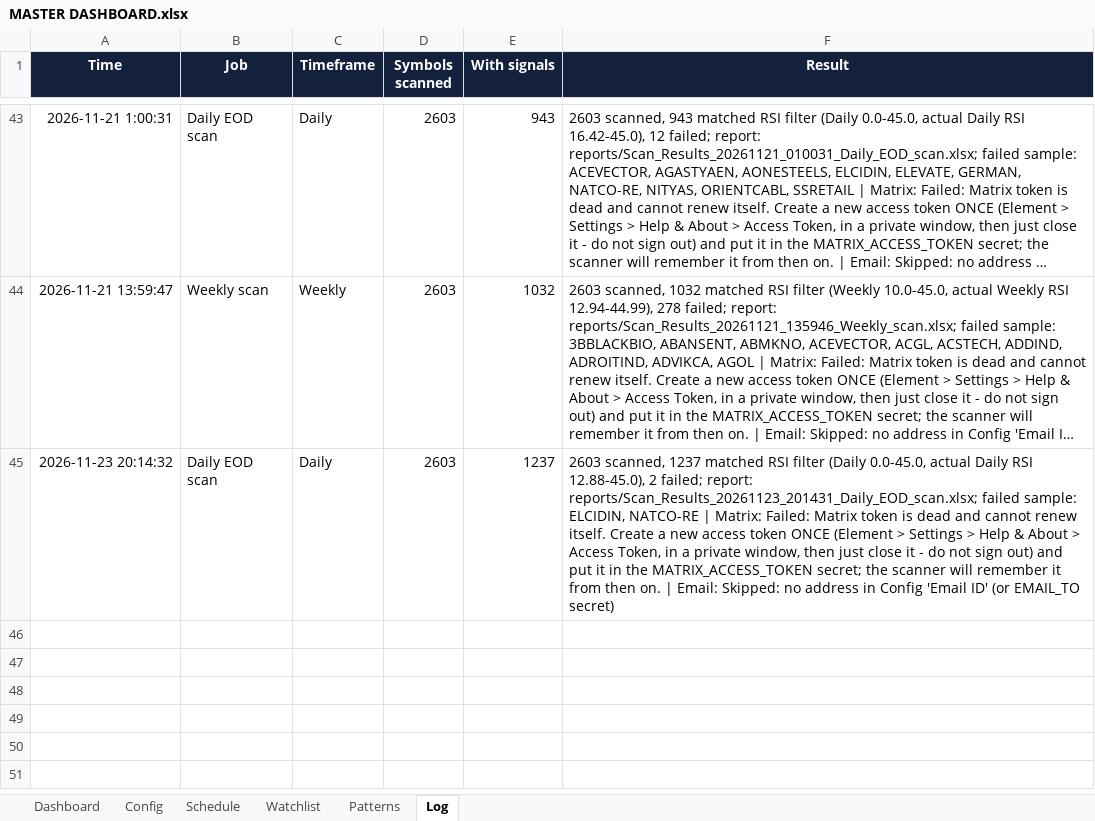
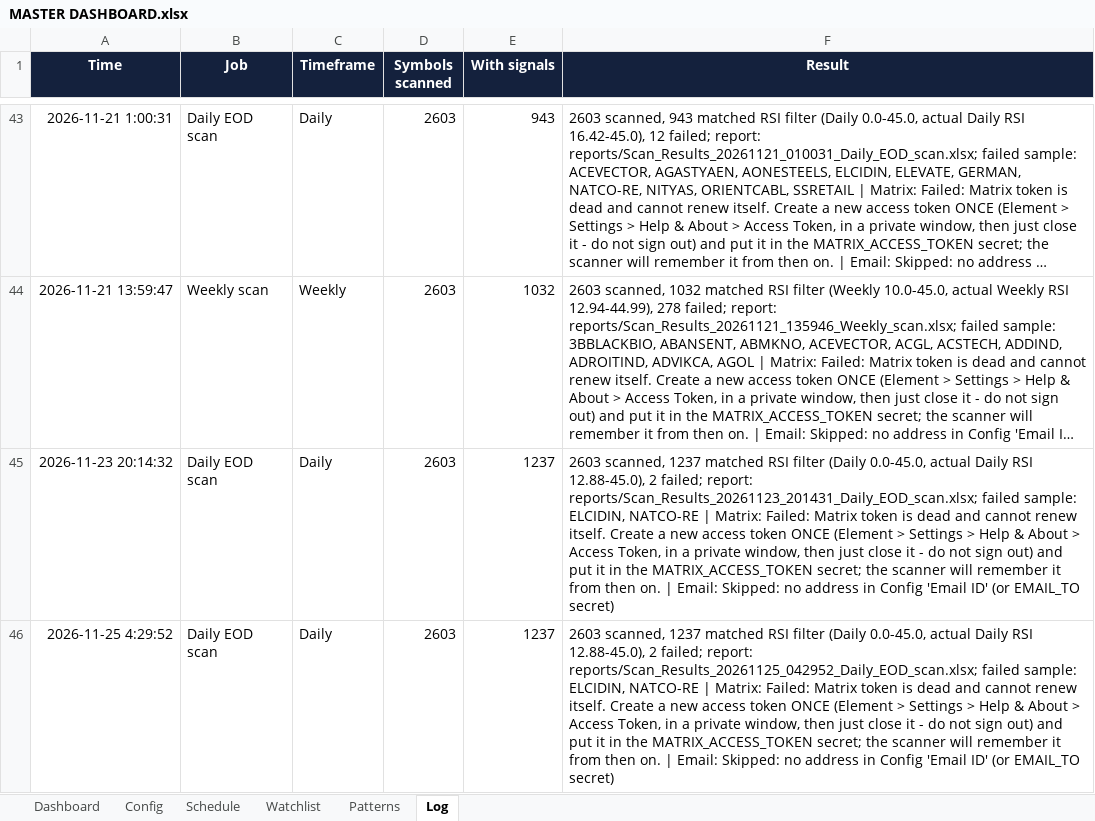
Before and after one commit to pratyushtrade2025/Cust_STSC_78951, an Excel workbook: MASTER DASHBOARD.xlsx, sheet Log, drawn as a sheet; only a part is shown, gaps mark what is left out; long unchanged cells end in …; values as stored, in another font and other column widths than the file's, no borders; conditional formats not drawn; the diff names each change by its address in the sheet, - before the commit and + after, or states it on an @@ line.

```diff
--- a/MASTER DASHBOARD.xlsx (sheet Log)
+++ b/MASTER DASHBOARD.xlsx (sheet Log)
+row 46: 2026-11-25 4:29:52 | Daily EOD scan | Daily | 2603 | 1237 | 2603 scanned, 1237 matched RSI filter (Daily 0.0-45.0, actual Daily RSI 12.88-45.0), 2 failed; report: reports/Scan_Results_20261125_042952_Daily_EOD_scan.xlsx; failed sample: ELCIDIN, NATCO-RE | Matrix: Failed: Matrix token is dead and cannot renew itself. Create a new access token ONCE (Element > Settings > Help & About > Access Token, in a private window, then just close it - do not sign out) and put it in the MATRIX_ACCESS_TOKEN secret; the scanner will remember it from then on. | Email: Skipped: no address in Config 'Email ID' (or EMAIL_TO secret)
```
Also changed, not shown: sheet Schedule, 1 other file.
